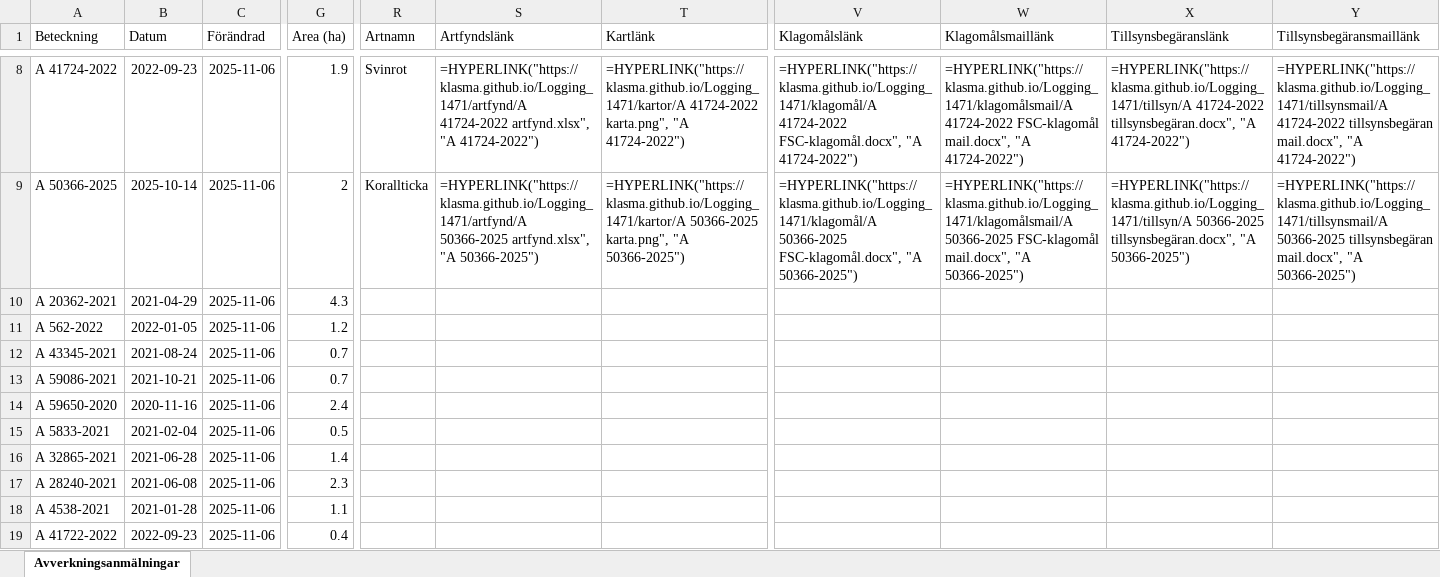
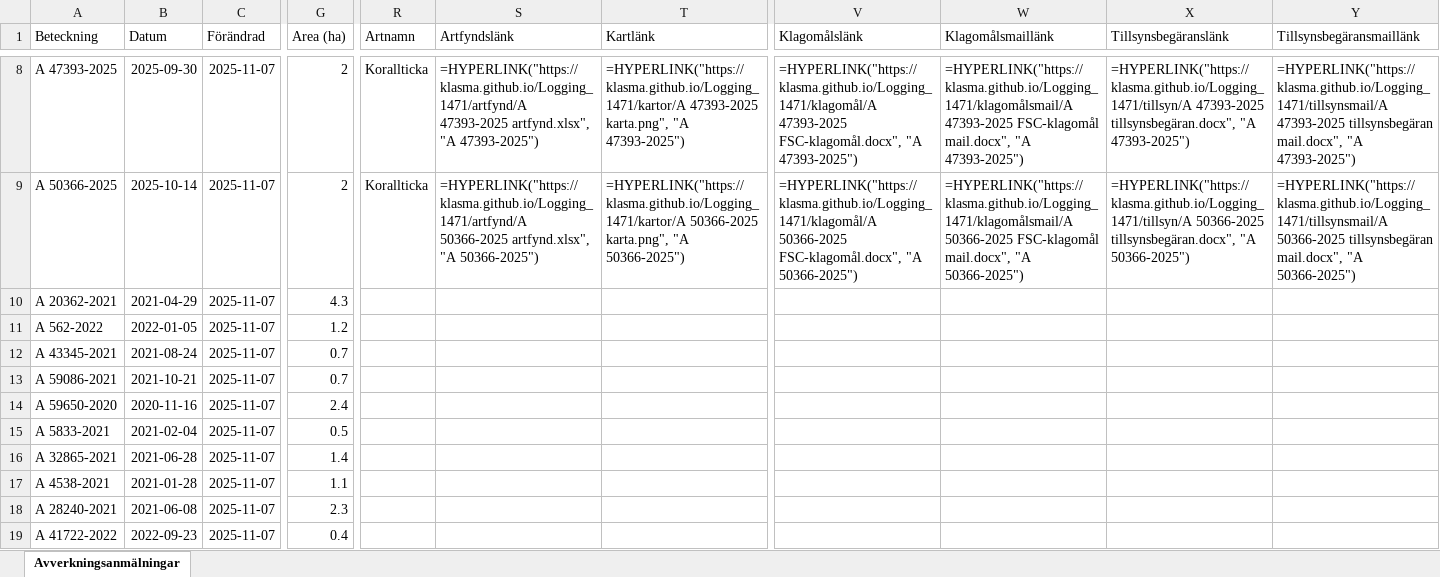
Before and after one commit to klasma/Logging_1471, an Excel workbook: Översikt GÖTENE.xlsx, sheet Avverkningsanmälningar, drawn as a sheet; only a part is shown, gaps mark what is left out; values as stored, in another font and other column widths than the file's, no borders; formulas without a stored value are shown as written; the diff covers the shown part only; the diff names each change by its address in the sheet, - before the commit and + after, or states it on an @@ line.

```diff
--- a/Översikt GÖTENE.xlsx (sheet Avverkningsanmälningar)
+++ b/Översikt GÖTENE.xlsx (sheet Avverkningsanmälningar)
-A8 (Beteckning): A 41724-2022
+A8 (Beteckning): A 47393-2025
-B8 (Datum): 2022-09-23
+B8 (Datum): 2025-09-30
-C8:C19 (Förändrad): 2025-11-06
+C8:C19 (Förändrad): 2025-11-07
-G8 (Area (ha)): 1.9
+G8 (Area (ha)): 2
-R8 (Artnamn): Svinrot
+R8 (Artnamn): Korallticka
-S8 (Artfyndslänk): =HYPERLINK("https://klasma.github.io/Logging_1471/artfynd/A 41724-2022 artfynd.xlsx", "A 41724-2022")
+S8 (Artfyndslänk): =HYPERLINK("https://klasma.github.io/Logging_1471/artfynd/A 47393-2025 artfynd.xlsx", "A 47393-2025")
-T8 (Kartlänk): =HYPERLINK("https://klasma.github.io/Logging_1471/kartor/A 41724-2022 karta.png", "A 41724-2022")
+T8 (Kartlänk): =HYPERLINK("https://klasma.github.io/Logging_1471/kartor/A 47393-2025 karta.png", "A 47393-2025")
-V8 (Klagomålslänk): =HYPERLINK("https://klasma.github.io/Logging_1471/klagomål/A 41724-2022 FSC-klagomål.docx", "A 41724-2022")
+V8 (Klagomålslänk): =HYPERLINK("https://klasma.github.io/Logging_1471/klagomål/A 47393-2025 FSC-klagomål.docx", "A 47393-2025")
-W8 (Klagomålsmaillänk): =HYPERLINK("https://klasma.github.io/Logging_1471/klagomålsmail/A 41724-2022 FSC-klagomål mail.docx", "A 41724-2022")
+W8 (Klagomålsmaillänk): =HYPERLINK("https://klasma.github.io/Logging_1471/klagomålsmail/A 47393-2025 FSC-klagomål mail.docx", "A 47393-2025")
-X8 (Tillsynsbegäranslänk): =HYPERLINK("https://klasma.github.io/Logging_1471/tillsyn/A 41724-2022 tillsynsbegäran.docx", "A 41724-2022")
+X8 (Tillsynsbegäranslänk): =HYPERLINK("https://klasma.github.io/Logging_1471/tillsyn/A 47393-2025 tillsynsbegäran.docx", "A 47393-2025")
-Y8 (Tillsynsbegäransmaillänk): =HYPERLINK("https://klasma.github.io/Logging_1471/tillsynsmail/A 41724-2022 tillsynsbegäran mail.docx", "A 41724-2022")
+Y8 (Tillsynsbegäransmaillänk): =HYPERLINK("https://klasma.github.io/Logging_1471/tillsynsmail/A 47393-2025 tillsynsbegäran mail.docx", "A 47393-2025")
-A17 (Beteckning): A 28240-2021
+A17 (Beteckning): A 4538-2021
-B17 (Datum): 2021-06-08
+B17 (Datum): 2021-01-28
-G17 (Area (ha)): 2.3
+G17 (Area (ha)): 1.1
-A18 (Beteckning): A 4538-2021
+A18 (Beteckning): A 28240-2021
-B18 (Datum): 2021-01-28
+B18 (Datum): 2021-06-08
-G18 (Area (ha)): 1.1
+G18 (Area (ha)): 2.3
```
Also changed, not shown: 855 edited cells elsewhere in this sheet, artfynd/A 28254-2023 artfynd.xlsx, artfynd/A 41724-2022 artfynd.xlsx, 41 other files.
